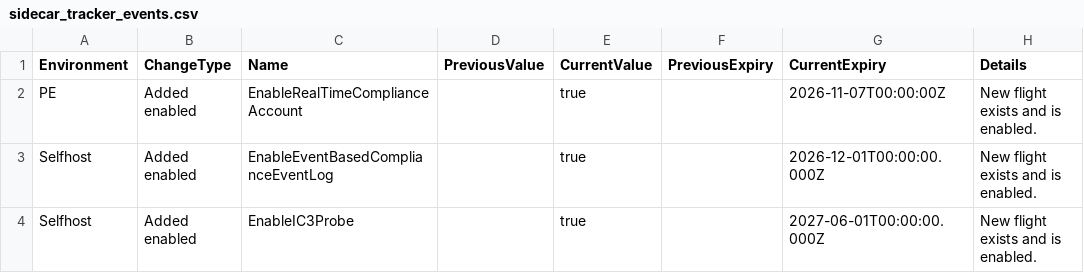
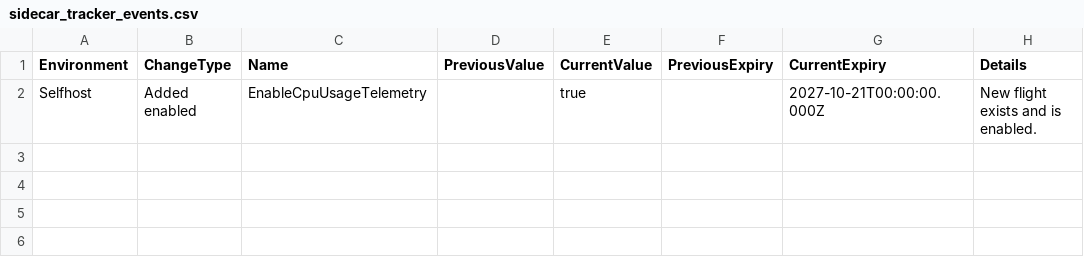
Before and after one commit to call4cloud-code/IME-Change-Tracker, a CSV file: sidecar-flights/latest/sidecar_tracker_events.csv, drawn as a sheet.

Commit message:
Update SideCar flight tracker 2026-08-22 07:00:03Z

```diff
--- a/sidecar-flights/latest/sidecar_tracker_events.csv
+++ b/sidecar-flights/latest/sidecar_tracker_events.csv
@@ -1,4 +1,2 @@
 Environment,ChangeType,Name,PreviousValue,CurrentValue,PreviousExpiry,CurrentExpiry,Details
-PE,Added enabled,EnableRealTimeComplianceAccount,,true,,2026-11-07T00:00:00Z,New flight exists and is enabled.
-Selfhost,Added enabled,EnableEventBasedComplianceEventLog,,true,,2026-12-01T00:00:00.000Z,New flight exists and is enabled.
-Selfhost,Added enabled,EnableIC3Probe,,true,,2027-06-01T00:00:00.000Z,New flight exists and is enabled.
+Selfhost,Added enabled,EnableCpuUsageTelemetry,,true,,2027-10-21T00:00:00.000Z,New flight exists and is enabled.
```
